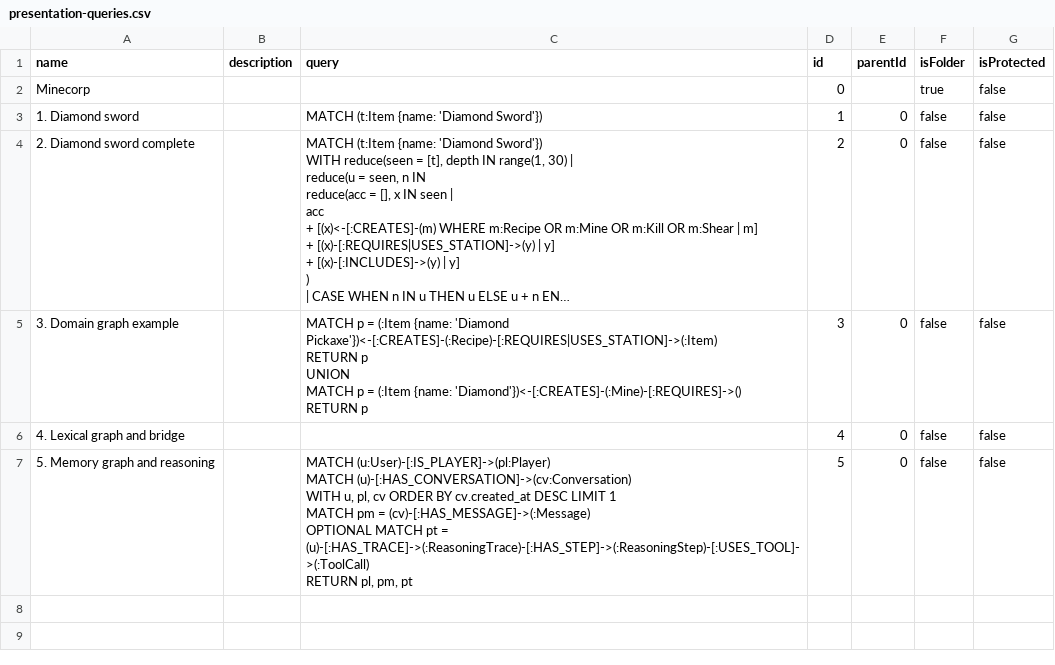
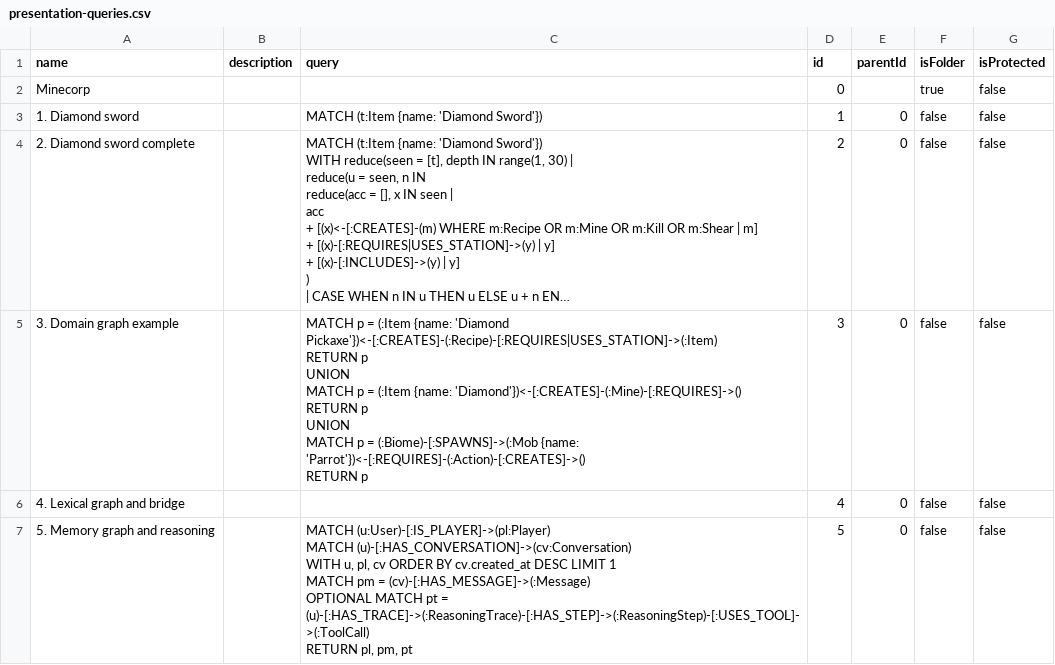
Before and after one commit to martinohanlon/minecorp, a CSV file: docs/presentation-queries.csv, drawn as a sheet; long unchanged cells end in …; ↵ is a line break in a cell; the diff names each change by its address in the sheet, - before the commit and + after, or states it on an @@ line.

Commit message:
updates to tools, eval, and presentation

```diff
--- a/docs/presentation-queries.csv
+++ b/docs/presentation-queries.csv
-C5 (query): …RETURN p
+C5 (query): …RETURN p ↵ UNION ↵ MATCH p = (:Biome)-[:SPAWNS]->(:Mob {name: 'Parrot'})<-[:REQUIRES]-(:Action)-[:CREATES]->() ↵ RETURN p
```
Also changed, not shown: 7 other files.
